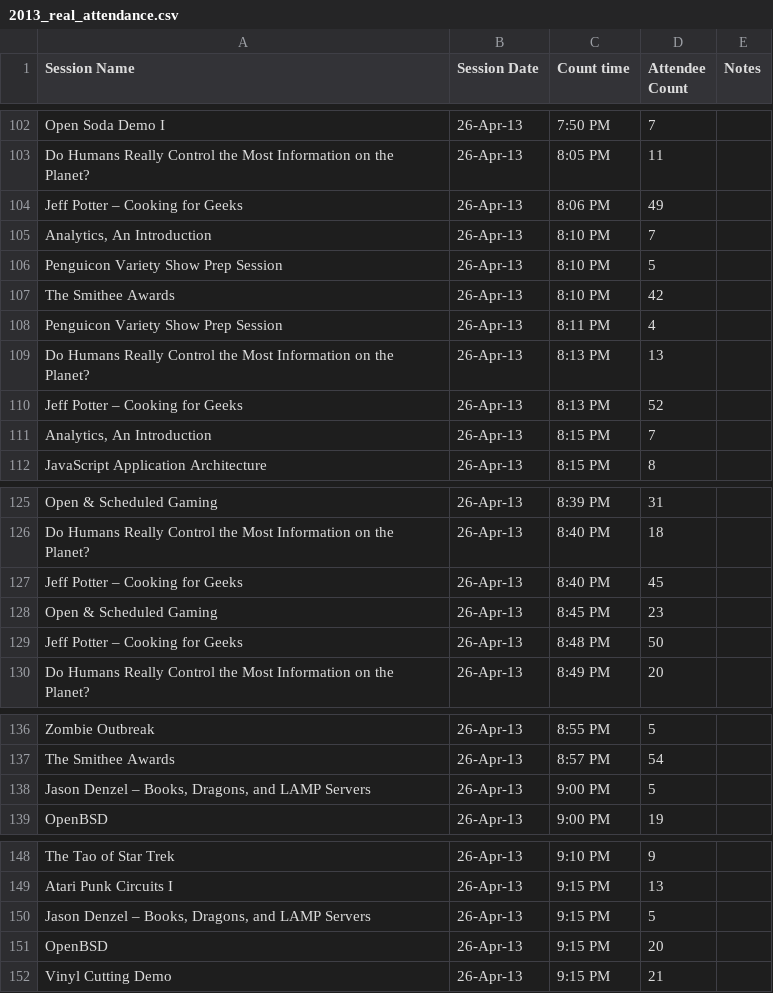
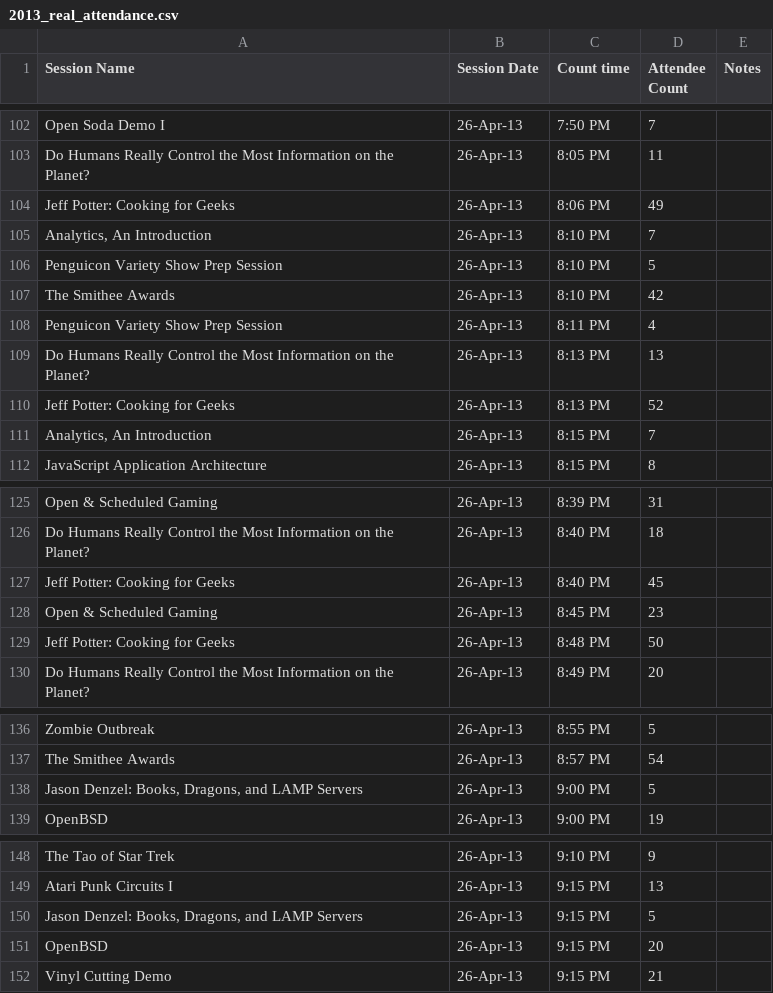
Before and after one commit to jquesnelle/convention-scheduling, a CSV file: code/2013_real_attendance.csv, drawn as a sheet; only a part is shown, gaps mark what is left out; the diff covers the shown part only; the diff names each change by its address in the sheet, - before the commit and + after, or states it on an @@ line.

Commit message:
2013 attendance importing

```diff
--- a/code/2013_real_attendance.csv
+++ b/code/2013_real_attendance.csv
-A104 (Session Name): Jeff Potter – Cooking for Geeks
+A104 (Session Name): Jeff Potter: Cooking for Geeks
-A110 (Session Name): Jeff Potter – Cooking for Geeks
+A110 (Session Name): Jeff Potter: Cooking for Geeks
-A127 (Session Name): Jeff Potter – Cooking for Geeks
+A127 (Session Name): Jeff Potter: Cooking for Geeks
-A129 (Session Name): Jeff Potter – Cooking for Geeks
+A129 (Session Name): Jeff Potter: Cooking for Geeks
-A138 (Session Name): Jason Denzel – Books, Dragons,…
+A138 (Session Name): Jason Denzel: Books, Dragons,…
-A150 (Session Name): Jason Denzel – Books, Dragons,…
+A150 (Session Name): Jason Denzel: Books, Dragons,…
```
Also changed, not shown: 5 edited cells elsewhere in this file, 2 other files.
